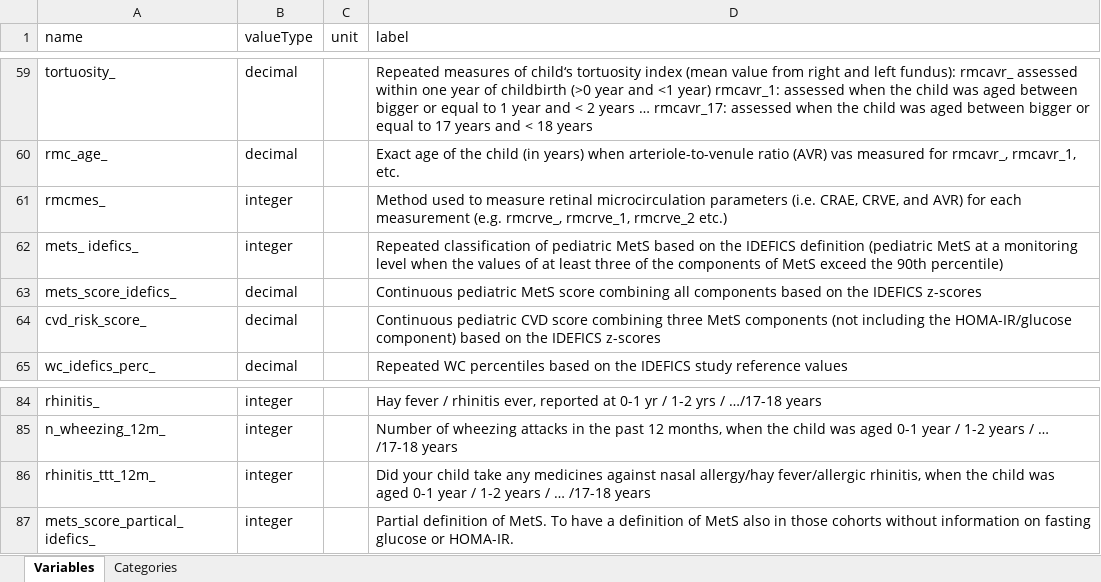
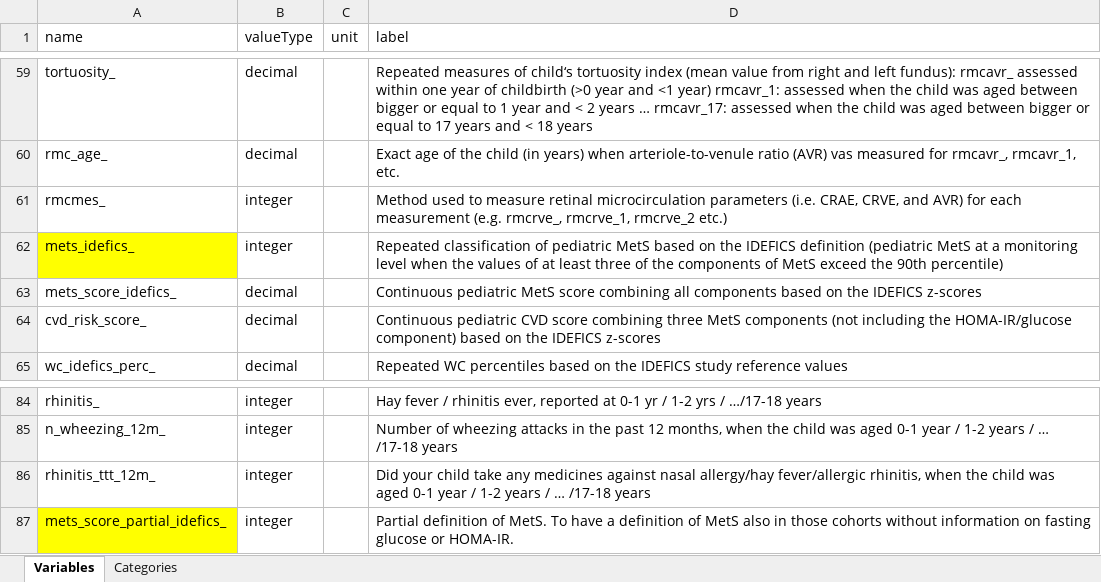
Before and after one commit to lifecycle-project/ds-dictionaries, an Excel workbook: dictionaries/outcome_ath/1_2/1_2_yearly_rep.xlsx, sheet Variables, drawn as a sheet; only a part is shown, gaps mark what is left out; values as stored, in another font and other column widths than the file's, no borders; the diff names each change by its address in the sheet, - before the commit and + after, or states it on an @@ line.

Commit message:
fix mets_score variables at 1_2 year_rep dict ath_outcome'

```diff
--- a/dictionaries/outcome_ath/1_2/1_2_yearly_rep.xlsx (sheet Variables)
+++ b/dictionaries/outcome_ath/1_2/1_2_yearly_rep.xlsx (sheet Variables)
-A62 (name): mets_ idefics_
+A62 (name): mets_idefics_
-A62 fill: none
+A62 fill: #FFFF00
-A87 (name): mets_score_partical_idefics_
+A87 (name): mets_score_partial_idefics_
-A87 fill: none
+A87 fill: #FFFF00
```
Also changed, not shown: 1 other file.
